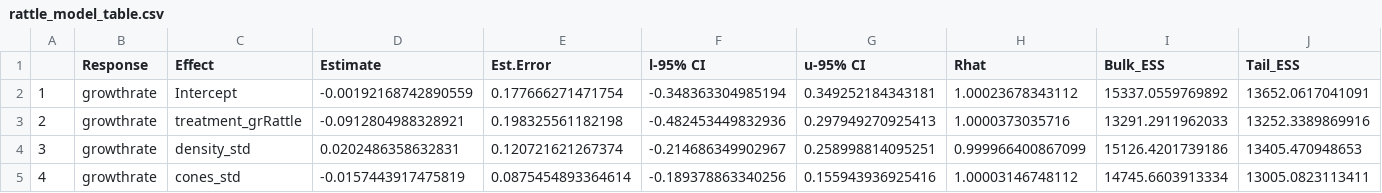
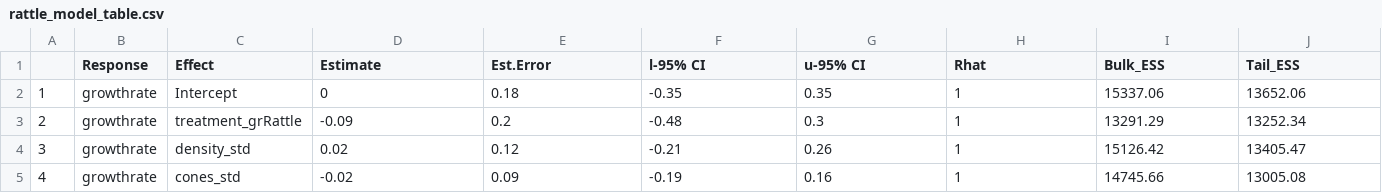
Before and after one commit to jballuffi/KRSP_exploring, a CSV file: Output/Tables/rattle_model_table.csv, drawn as a sheet; only a part is shown; the diff covers the shown part only.

```diff
--- a/Output/Tables/rattle_model_table.csv
+++ b/Output/Tables/rattle_model_table.csv
@@ -1,5 +1,5 @@
 "","Response","Effect","Estimate","Est.Error","l-95% CI","u-95% CI","Rhat","Bulk_ESS","Tail_ESS"
-"1","growthrate","Intercept",-0.00192168742890559,0.177666271471754,-0.348363304985194,0.349252184343181,1.00023678343112,15337.0559769892,13652.0617041091
-"2","growthrate","treatment_grRattle",-0.0912804988328921,0.198325561182198,-0.482453449832936,0.297949270925413,1.0000373035716,13291.2911962033,13252.3389869916
-"3","growthrate","density_std",0.0202486358632831,0.120721621267374,-0.214686349902967,0.258998814095251,0.999966400867099,15126.4201739186,13405.470948653
-"4","growthrate","cones_std",-0.0157443917475819,0.0875454893364614,-0.189378863340256,0.155943936925416,1.00003146748112,14745.6603913334,13005.0823113411
+"1","growthrate","Intercept",0,0.18,-0.35,0.35,1,15337.06,13652.06
+"2","growthrate","treatment_grRattle",-0.09,0.2,-0.48,0.3,1,13291.29,13252.34
+"3","growthrate","density_std",0.02,0.12,-0.21,0.26,1,15126.42,13405.47
+"4","growthrate","cones_std",-0.02,0.09,-0.19,0.16,1,14745.66,13005.08
```
Also changed, not shown: 119 edited cells elsewhere in this file, Output/Tables/cache_model_table.csv, Output/Tables/control_model_table.csv, 3 other files.
